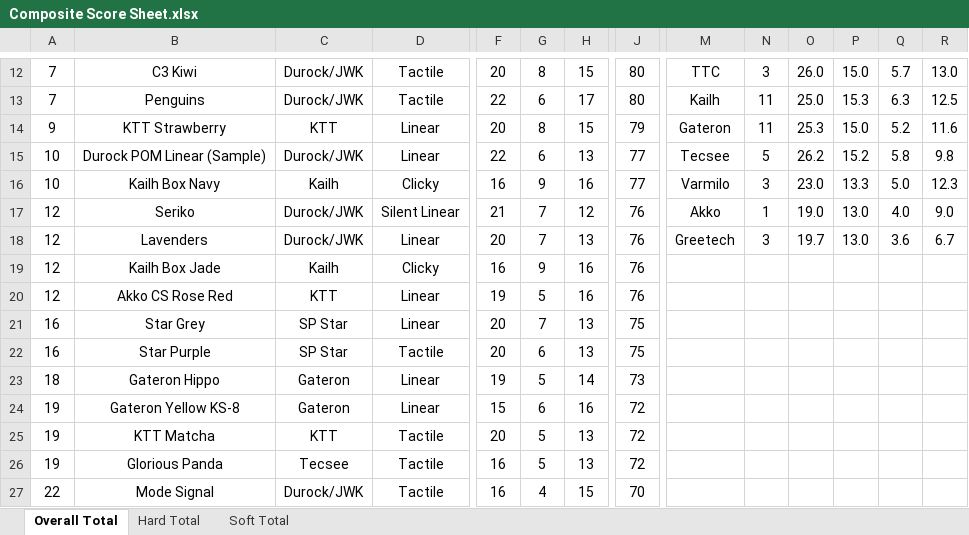
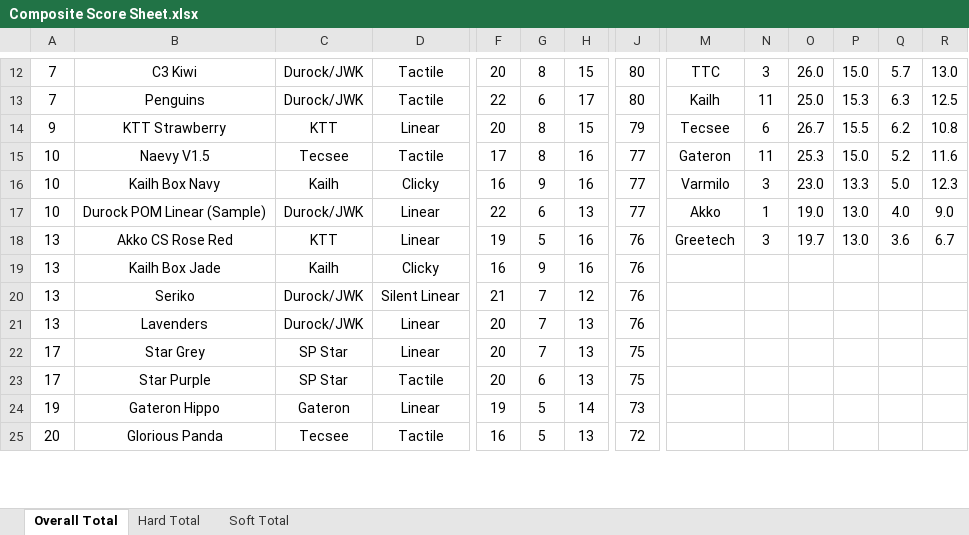
Before and after one commit to ThereminGoat/switch-scores, an Excel workbook: Composite Score Sheet.xlsx, sheet Overall Total, drawn as a sheet; only a part is shown, gaps mark what is left out; values as stored, in another font and other column widths than the file's, no borders; charts and pictures not drawn; removed rows and columns are numbered as before the commit, all else as after; rows hold the shown columns only; the diff covers the shown part only; the diff names each change by its address in the sheet, - before the commit and + after, or states it on an @@ line.

```diff
--- a/Composite Score Sheet.xlsx (sheet Overall Total)
+++ b/Composite Score Sheet.xlsx (sheet Overall Total)
-M14: Gateron
+M14: Tecsee
-N14: 11
+N14: 6
-O14: 25.3
+O14: 26.7
-P14: 15.0
+P14: 15.5
-Q14: 5.2
+Q14: 6.2
-R14: 11.6
+R14: 10.8
-row 15: 10 | Durock POM Linear (Sample) | Durock/JWK | Linear | 22 | 6 | 13 | 77 | Tecsee | 5 | 26.2 | 15.2 | 5.8 | 9.8
+row 15: 10 | Naevy V1.5 | Tecsee | Tactile | 17 | 8 | 16 | 77 | Gateron | 11 | 25.3 | 15.0 | 5.2 | 11.6
-A17: 12
+A17: 10
-B17: Seriko
+B17: Durock POM Linear (Sample)
-D17: Silent Linear
+D17: Linear
-F17: 21
+F17: 22
-G17: 7
+G17: 6
-H17: 12
+H17: 13
-J17: 76
+J17: 77
-A18:A19: 12
+A18:A19: 13
-B18: Lavenders
+B18: Akko CS Rose Red
-C18: Durock/JWK
+C18: KTT
-F18: 20
+F18: 19
-G18: 7
+G18: 5
-H18: 13
+H18: 16
-row 20: 12 | Akko CS Rose Red | KTT | Linear | 19 | 5 | 16 | 76
+row 20: 13 | Seriko | Durock/JWK | Silent Linear | 21 | 7 | 12 | 76
+row 21: 13 | Lavenders | Durock/JWK | Linear | 20 | 7 | 13 | 76
-A22:A23: 16
+A22:A23: 17
-A24: 18
+A24: 19
-row 24: 19 | Gateron Yellow KS-8 | Gateron | Linear | 15 | 6 | 16 | 72
-row 25: 19 | KTT Matcha | KTT | Tactile | 20 | 5 | 13 | 72
-A25: 19
+A25: 20
-row 27: 22 | Mode Signal | Durock/JWK | Tactile | 16 | 4 | 15 | 70
```
Also changed, not shown: 28 added rows, 24 removed rows and 77 edited cells elsewhere in this sheet, sheet Soft Total, sheet Hard Total, formulas that keep their value, 4 other files.
